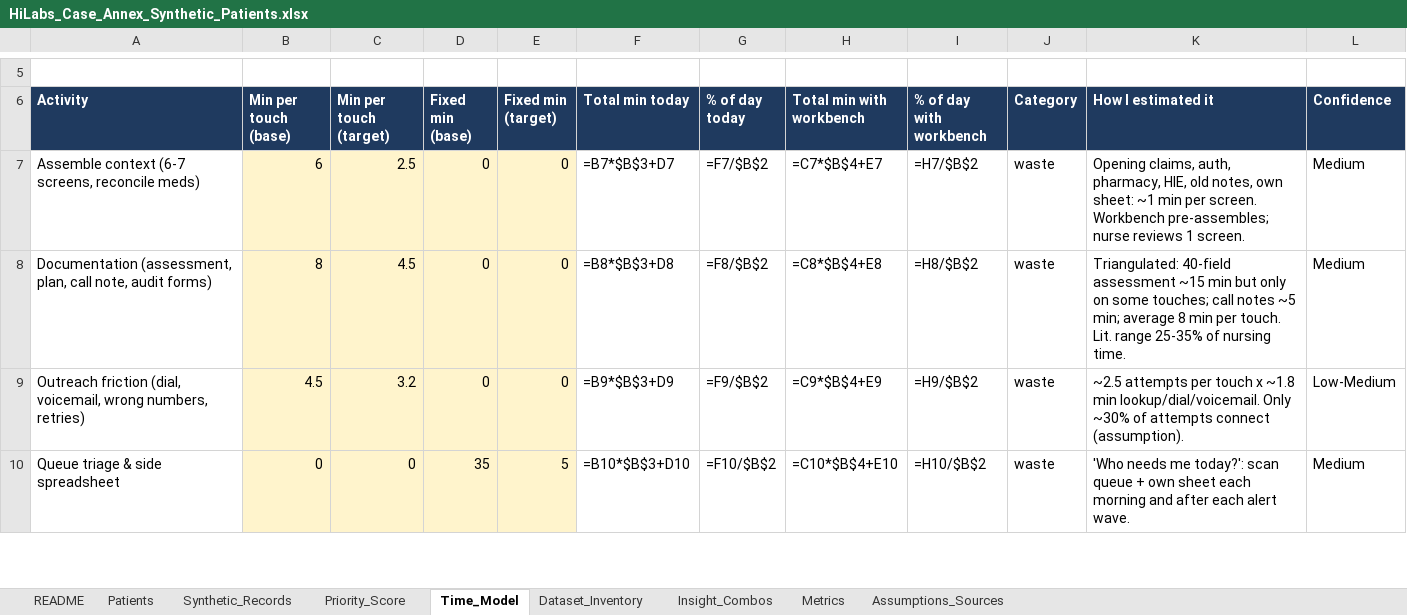
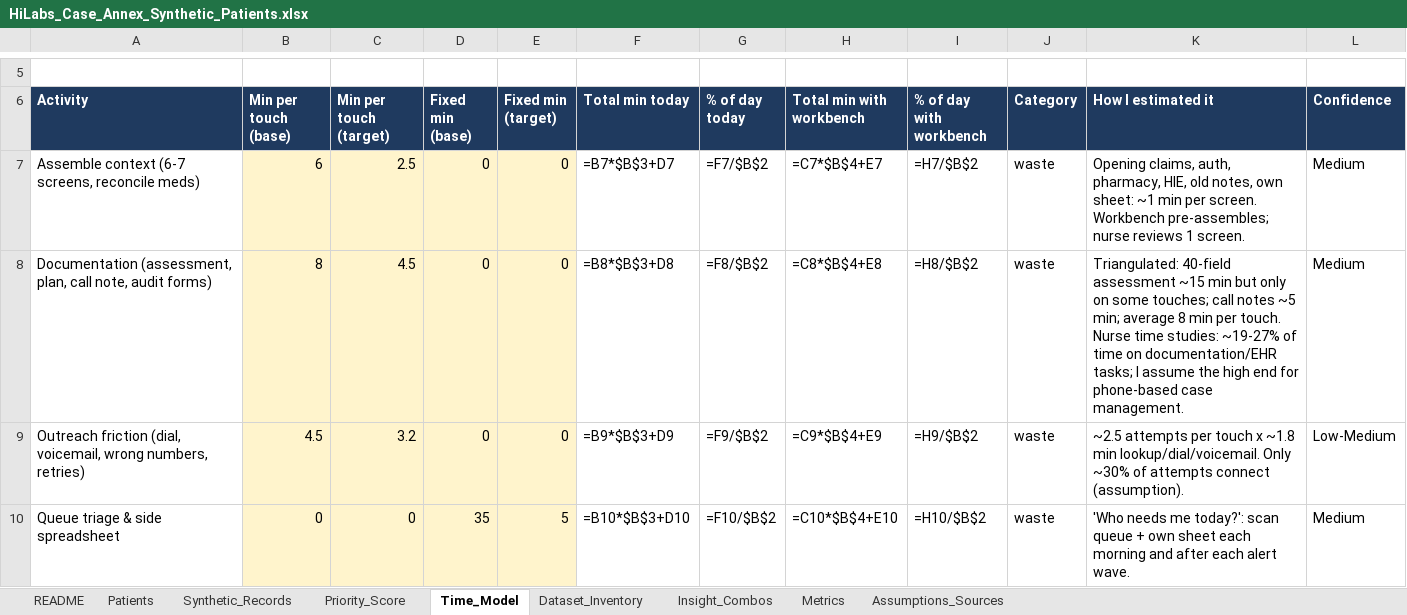
Before and after one commit to ariaydrouch/f, an Excel workbook: hilabs_case/HiLabs_Case_Annex_Synthetic_Patients.xlsx, sheet Time_Model, drawn as a sheet; only a part is shown, gaps mark what is left out; values as stored, in another font and other column widths than the file's, no borders; formulas without a stored value are shown as written; the diff names each change by its address in the sheet, - before the commit and + after, or states it on an @@ line.

```diff
--- a/hilabs_case/HiLabs_Case_Annex_Synthetic_Patients.xlsx (sheet Time_Model)
+++ b/hilabs_case/HiLabs_Case_Annex_Synthetic_Patients.xlsx (sheet Time_Model)
-K8 (How I estimated it): …per touch. Lit. range 25-35% of nursing time.
+K8 (How I estimated it): …per touch. Nurse time studies: ~19-27% of time on documentation/EHR tasks; I assume the high end for phone-based case management.
```
Also changed, not shown: sheet Assumptions_Sources, 4 other files.
